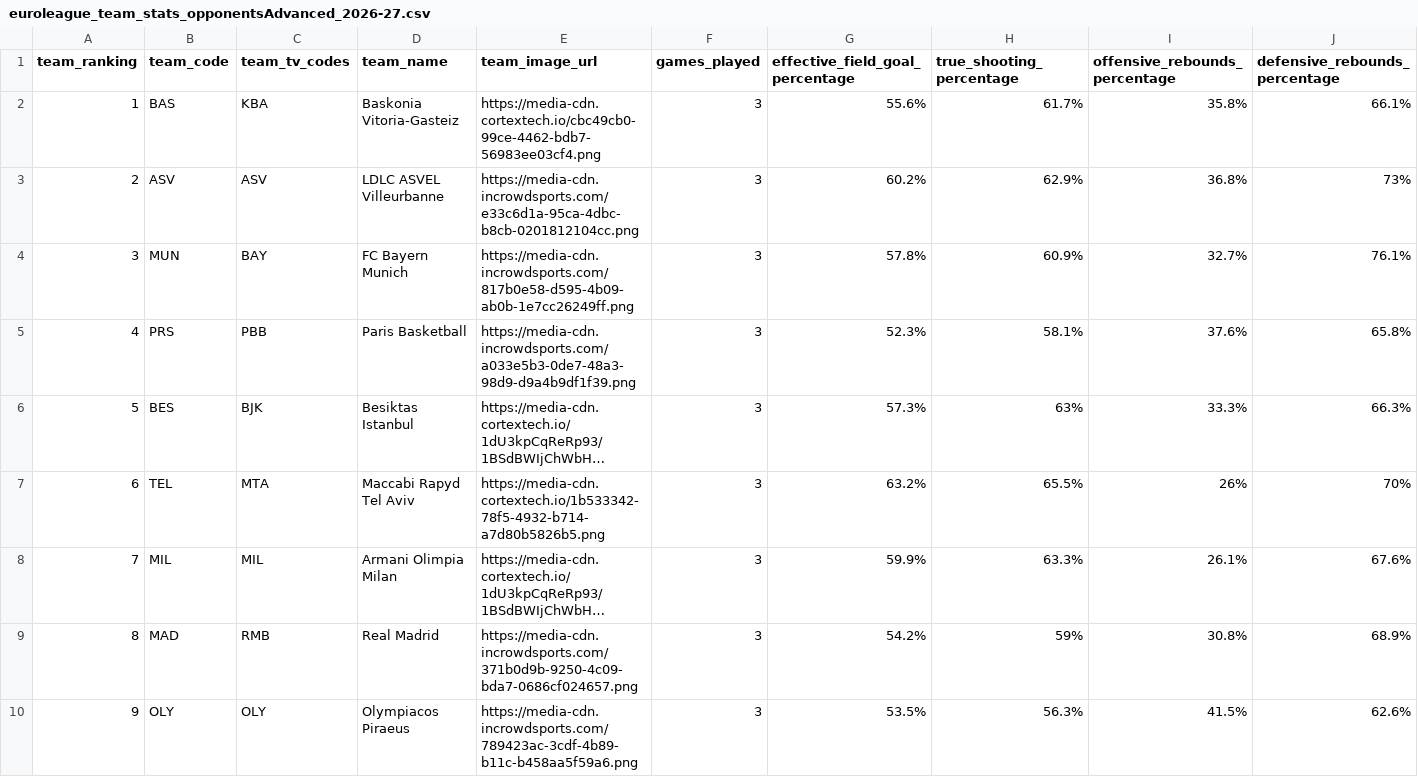
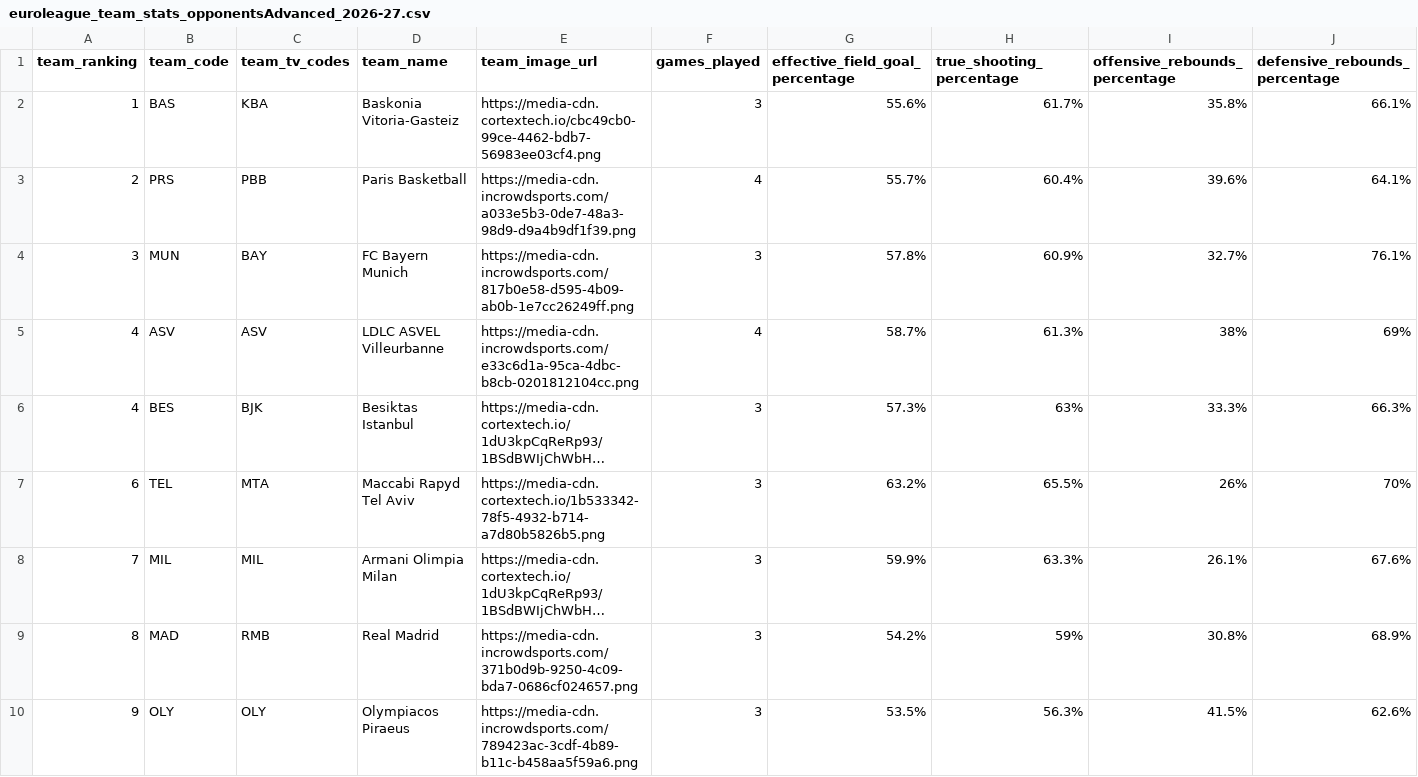
Before and after one commit to IvoVillanueva/EUROLIGAS, a CSV file: data/euroleague_team_stats_opponentsAdvanced_2026-27.csv, drawn as a sheet; only a part is shown; long unchanged cells end in …; removed rows and columns are numbered as before the commit, all else as after; rows hold the shown columns only; the diff names each change by its address in the sheet, - before the commit and + after, or states it on an @@ line.

```diff
--- a/data/euroleague_team_stats_opponentsAdvanced_2026-27.csv
+++ b/data/euroleague_team_stats_opponentsAdvanced_2026-27.csv
-row 3: 2 | ASV | ASV | LDLC ASVEL Villeurbanne | https://media-cdn.incrowdsports.com/e33c6d1a-95ca-4dbc-b8cb-0201812104cc.png | 3 | 60.2% | 62.9% | 36.8% | 73%
+row 3: 2 | PRS | PBB | Paris Basketball | https://media-cdn.incrowdsports.com/a033e5b3-0de7-48a3-98d9-d9a4b9df1f39.png | 4 | 55.7% | 60.4% | 39.6% | 64.1%
-row 5: 4 | PRS | PBB | Paris Basketball | https://media-cdn.incrowdsports.com/a033e5b3-0de7-48a3-98d9-d9a4b9df1f39.png | 3 | 52.3% | 58.1% | 37.6% | 65.8%
+row 5: 4 | ASV | ASV | LDLC ASVEL Villeurbanne | https://media-cdn.incrowdsports.com/e33c6d1a-95ca-4dbc-b8cb-0201812104cc.png | 4 | 58.7% | 61.3% | 38% | 69%
-A6 (team_ranking): 5
+A6 (team_ranking): 4
```
Also changed, not shown: data/eurocup_team_stats_advanced_2026-27.csv, data/eurocup_team_stats_opponentsAdvanced_2026-27.csv, 5 other files.
